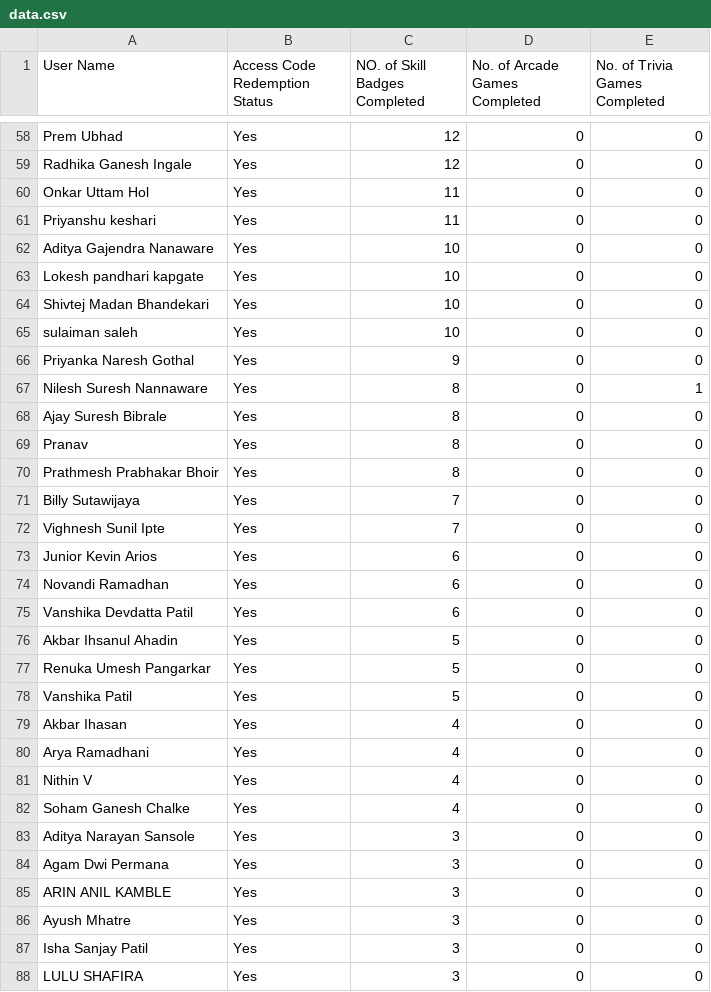
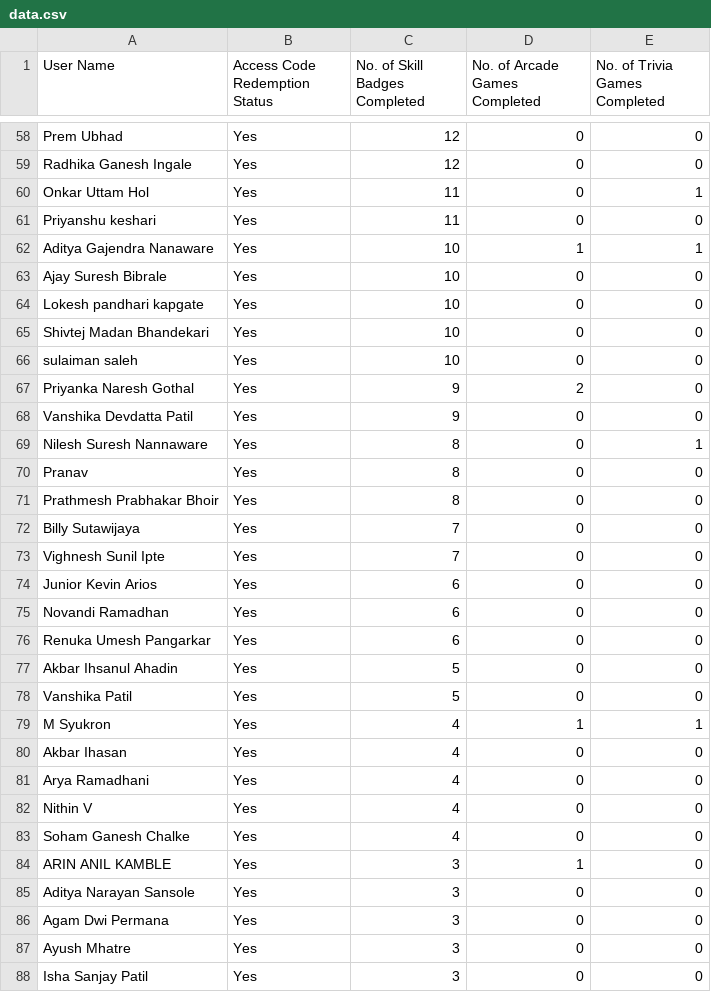
Before and after one commit to amanuchitkar/Leaderboard-Website, a CSV file: data.csv, drawn as a sheet; only a part is shown, gaps mark what is left out; the shorter side is filled out with more unchanged rows; the diff covers the shown part only.

```diff
--- a/data.csv
+++ b/data.csv
@@ -1 +1 @@
-User Name,Access Code Redemption Status,NO. of Skill Badges Completed,No. of Arcade Games Completed,No. of Trivia Games Completed
+User Name,Access Code Redemption Status,No. of Skill Badges Completed,No. of Arcade Games Completed,No. of Trivia Games Completed
@@ -59,5 +59,6 @@ Prem Ubhad,Yes,12,0,0
 Radhika Ganesh Ingale,Yes,12,0,0
-Onkar Uttam Hol,Yes,11,0,0
+Onkar Uttam Hol,Yes,11,0,1
 Priyanshu keshari,Yes,11,0,0
-Aditya Gajendra Nanaware,Yes,10,0,0
+Aditya Gajendra Nanaware,Yes,10,1,1
+Ajay Suresh Bibrale,Yes,10,0,0
 Lokesh pandhari kapgate,Yes,10,0,0
@@ -65,5 +66,5 @@ Shivtej Madan Bhandekari,Yes,10,0,0
 sulaiman saleh,Yes,10,0,0
-Priyanka Naresh Gothal,Yes,9,0,0
+Priyanka Naresh Gothal,Yes,9,2,0
+Vanshika Devdatta Patil,Yes,9,0,0
 Nilesh Suresh Nannaware,Yes,8,0,1
-Ajay Suresh Bibrale,Yes,8,0,0
 Pranav,Yes,8,0,0
@@ -74,6 +75,6 @@ Junior Kevin Arios,Yes,6,0,0
 Novandi Ramadhan,Yes,6,0,0
-Vanshika Devdatta Patil,Yes,6,0,0
+Renuka Umesh Pangarkar,Yes,6,0,0
 Akbar Ihsanul Ahadin,Yes,5,0,0
-Renuka Umesh Pangarkar,Yes,5,0,0
 Vanshika Patil,Yes,5,0,0
+M Syukron,Yes,4,1,1
 Akbar Ihasan,Yes,4,0,0
@@ -82,5 +83,5 @@ Nithin V,Yes,4,0,0
 Soham Ganesh Chalke,Yes,4,0,0
+ARIN ANIL KAMBLE,Yes,3,1,0
 Aditya Narayan Sansole,Yes,3,0,0
 Agam Dwi Permana,Yes,3,0,0
-ARIN ANIL KAMBLE,Yes,3,0,0
 Ayush Mhatre,Yes,3,0,0
```
Also changed, not shown: 7 added rows, 8 removed rows, 4 moved rows and 12 edited cells elsewhere in this file, 1 other file.
